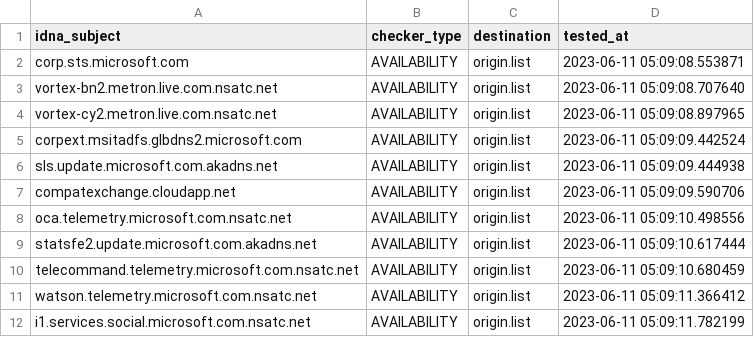
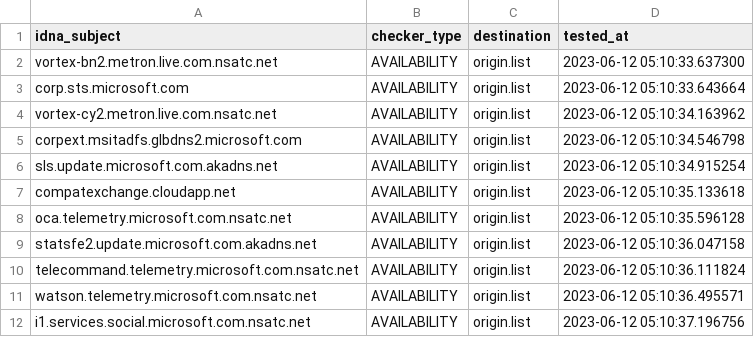
Before and after one commit to dead-hosts/hosts_git_tyzbit, a CSV file: .pyfunceble/inactive.csv, drawn as a sheet.

```diff
--- a/.pyfunceble/inactive.csv
+++ b/.pyfunceble/inactive.csv
@@ -1,12 +1,12 @@
 idna_subject,checker_type,destination,tested_at
-corp.sts.microsoft.com,AVAILABILITY,origin.list,2023-06-11 05:09:08.553871
-vortex-bn2.metron.live.com.nsatc.net,AVAILABILITY,origin.list,2023-06-11 05:09:08.707640
-vortex-cy2.metron.live.com.nsatc.net,AVAILABILITY,origin.list,2023-06-11 05:09:08.897965
-corpext.msitadfs.glbdns2.microsoft.com,AVAILABILITY,origin.list,2023-06-11 05:09:09.442524
-sls.update.microsoft.com.akadns.net,AVAILABILITY,origin.list,2023-06-11 05:09:09.444938
-compatexchange.cloudapp.net,AVAILABILITY,origin.list,2023-06-11 05:09:09.590706
-oca.telemetry.microsoft.com.nsatc.net,AVAILABILITY,origin.list,2023-06-11 05:09:10.498556
-statsfe2.update.microsoft.com.akadns.net,AVAILABILITY,origin.list,2023-06-11 05:09:10.617444
-telecommand.telemetry.microsoft.com.nsatc.net,AVAILABILITY,origin.list,2023-06-11 05:09:10.680459
-watson.telemetry.microsoft.com.nsatc.net,AVAILABILITY,origin.list,2023-06-11 05:09:11.366412
-i1.services.social.microsoft.com.nsatc.net,AVAILABILITY,origin.list,2023-06-11 05:09:11.782199
+vortex-bn2.metron.live.com.nsatc.net,AVAILABILITY,origin.list,2023-06-12 05:10:33.637300
+corp.sts.microsoft.com,AVAILABILITY,origin.list,2023-06-12 05:10:33.643664
+vortex-cy2.metron.live.com.nsatc.net,AVAILABILITY,origin.list,2023-06-12 05:10:34.163962
+corpext.msitadfs.glbdns2.microsoft.com,AVAILABILITY,origin.list,2023-06-12 05:10:34.546798
+sls.update.microsoft.com.akadns.net,AVAILABILITY,origin.list,2023-06-12 05:10:34.915254
+compatexchange.cloudapp.net,AVAILABILITY,origin.list,2023-06-12 05:10:35.133618
+oca.telemetry.microsoft.com.nsatc.net,AVAILABILITY,origin.list,2023-06-12 05:10:35.596128
+statsfe2.update.microsoft.com.akadns.net,AVAILABILITY,origin.list,2023-06-12 05:10:36.047158
+telecommand.telemetry.microsoft.com.nsatc.net,AVAILABILITY,origin.list,2023-06-12 05:10:36.111824
+watson.telemetry.microsoft.com.nsatc.net,AVAILABILITY,origin.list,2023-06-12 05:10:36.495571
+i1.services.social.microsoft.com.nsatc.net,AVAILABILITY,origin.list,2023-06-12 05:10:37.196756
```
Also changed, not shown: 10 other files.
